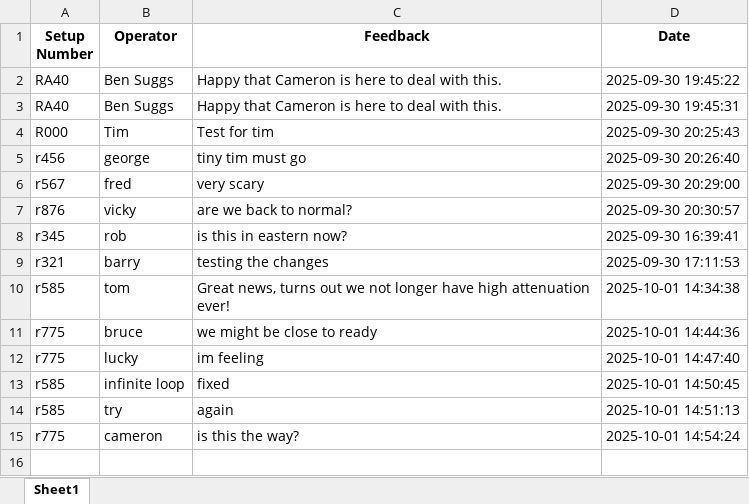
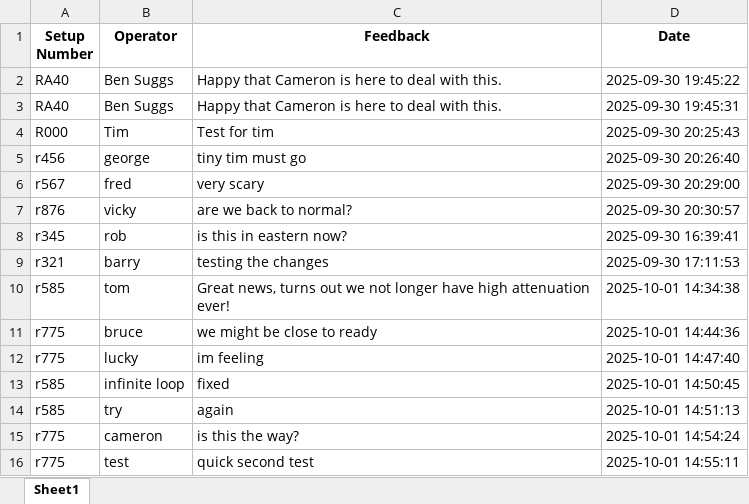
Before and after one commit to CMcPhe/defects-lookup, an Excel workbook: feedback_log.xlsx, sheet Sheet1, drawn as a sheet; values as stored, in another font and other column widths than the file's, no borders; the diff names each change by its address in the sheet, - before the commit and + after, or states it on an @@ line.

Commit message:
Update feedback log (2025-10-01T18:55:11.931828)

```diff
--- a/feedback_log.xlsx (sheet Sheet1)
+++ b/feedback_log.xlsx (sheet Sheet1)
+row 16: r775 | test | quick second test | 2025-10-01 14:55:11
```
